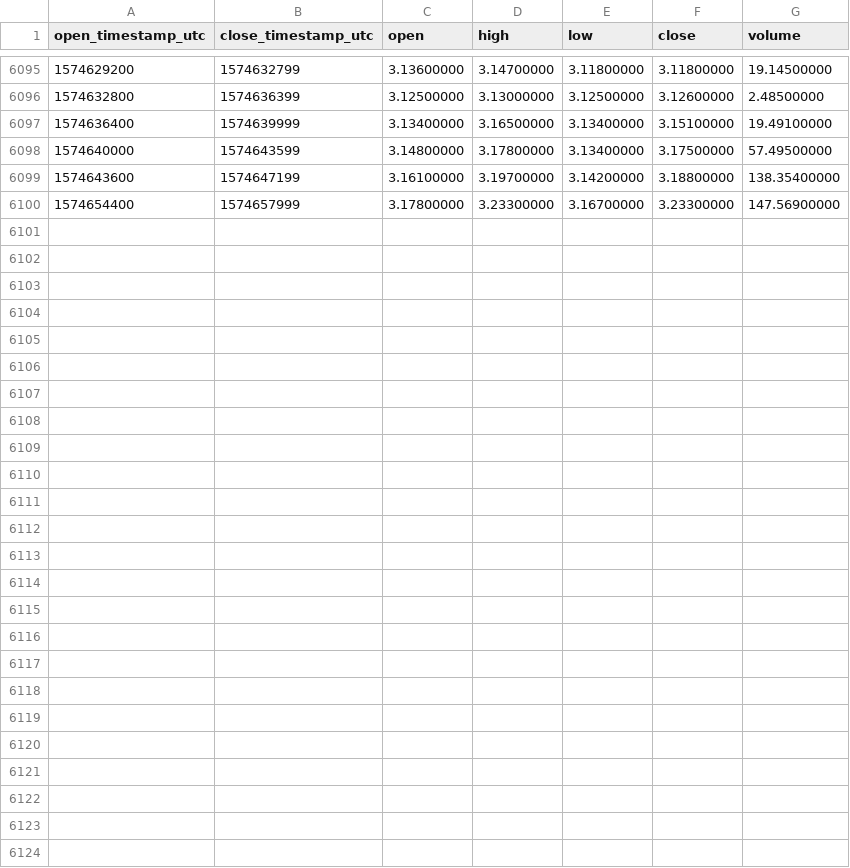
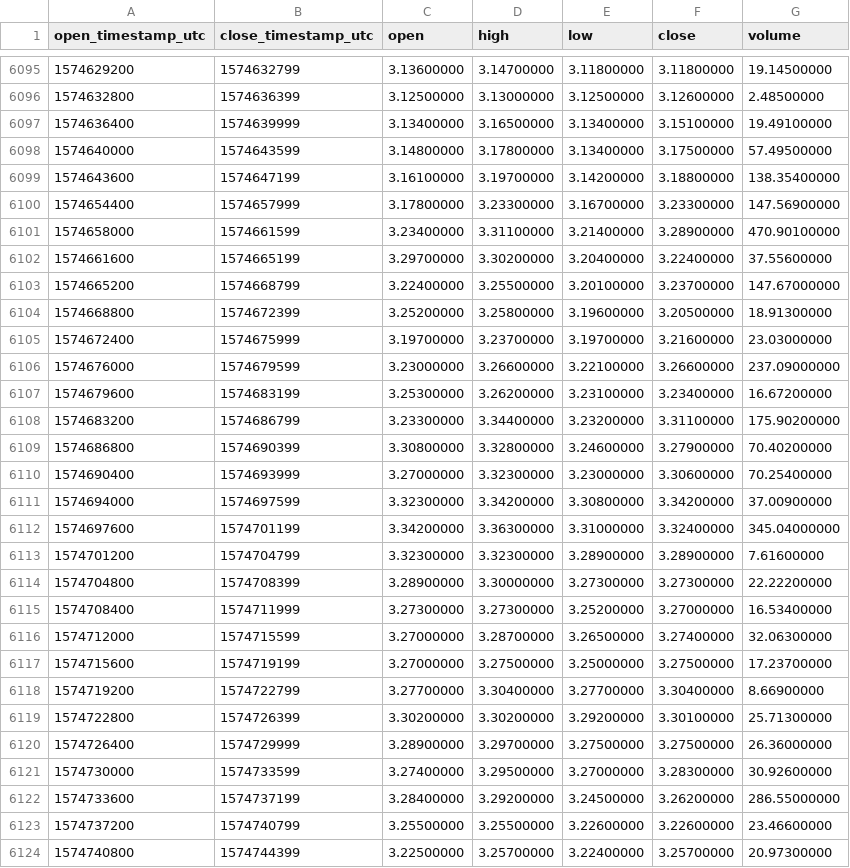
Before and after one commit to cryptobigbro/binance-XMRBNB, a CSV file: binance-XMRBNB-1h.csv, drawn as a sheet; only a part is shown, gaps mark what is left out.

Commit message:
Update OHLCV data.

```diff
--- a/binance-XMRBNB-1h.csv
+++ b/binance-XMRBNB-1h.csv
@@ -6100 +6100,25 @@ open_timestamp_utc,close_timestamp_utc,open,high,low,close,volume
 1574654400,1574657999,3.17800000,3.23300000,3.16700000,3.23300000,147.56900000
+1574658000,1574661599,3.23400000,3.31100000,3.21400000,3.28900000,470.90100000
+1574661600,1574665199,3.29700000,3.30200000,3.20400000,3.22400000,37.55600000
+1574665200,1574668799,3.22400000,3.25500000,3.20100000,3.23700000,147.67000000
+1574668800,1574672399,3.25200000,3.25800000,3.19600000,3.20500000,18.91300000
+1574672400,1574675999,3.19700000,3.23700000,3.19700000,3.21600000,23.03000000
+1574676000,1574679599,3.23000000,3.26600000,3.22100000,3.26600000,237.09000000
+1574679600,1574683199,3.25300000,3.26200000,3.23100000,3.23400000,16.67200000
+1574683200,1574686799,3.23300000,3.34400000,3.23200000,3.31100000,175.90200000
+1574686800,1574690399,3.30800000,3.32800000,3.24600000,3.27900000,70.40200000
+1574690400,1574693999,3.27000000,3.32300000,3.23000000,3.30600000,70.25400000
+1574694000,1574697599,3.32300000,3.34200000,3.30800000,3.34200000,37.00900000
+1574697600,1574701199,3.34200000,3.36300000,3.31000000,3.32400000,345.04000000
+1574701200,1574704799,3.32300000,3.32300000,3.28900000,3.28900000,7.61600000
+1574704800,1574708399,3.28900000,3.30000000,3.27300000,3.27300000,22.22200000
+1574708400,1574711999,3.27300000,3.27300000,3.25200000,3.27000000,16.53400000
+1574712000,1574715599,3.27000000,3.28700000,3.26500000,3.27400000,32.06300000
+1574715600,1574719199,3.27000000,3.27500000,3.25000000,3.27500000,17.23700000
+1574719200,1574722799,3.27700000,3.30400000,3.27700000,3.30400000,8.66900000
+1574722800,1574726399,3.30200000,3.30200000,3.29200000,3.30100000,25.71300000
+1574726400,1574729999,3.28900000,3.29700000,3.27500000,3.27500000,26.36000000
+1574730000,1574733599,3.27400000,3.29500000,3.27000000,3.28300000,30.92600000
+1574733600,1574737199,3.28400000,3.29200000,3.24500000,3.26200000,286.55000000
+1574737200,1574740799,3.25500000,3.25500000,3.22600000,3.22600000,23.46600000
+1574740800,1574744399,3.22500000,3.25700000,3.22400000,3.25700000,20.97300000
```
Also changed, not shown: binance-XMRBNB-1d.csv.
